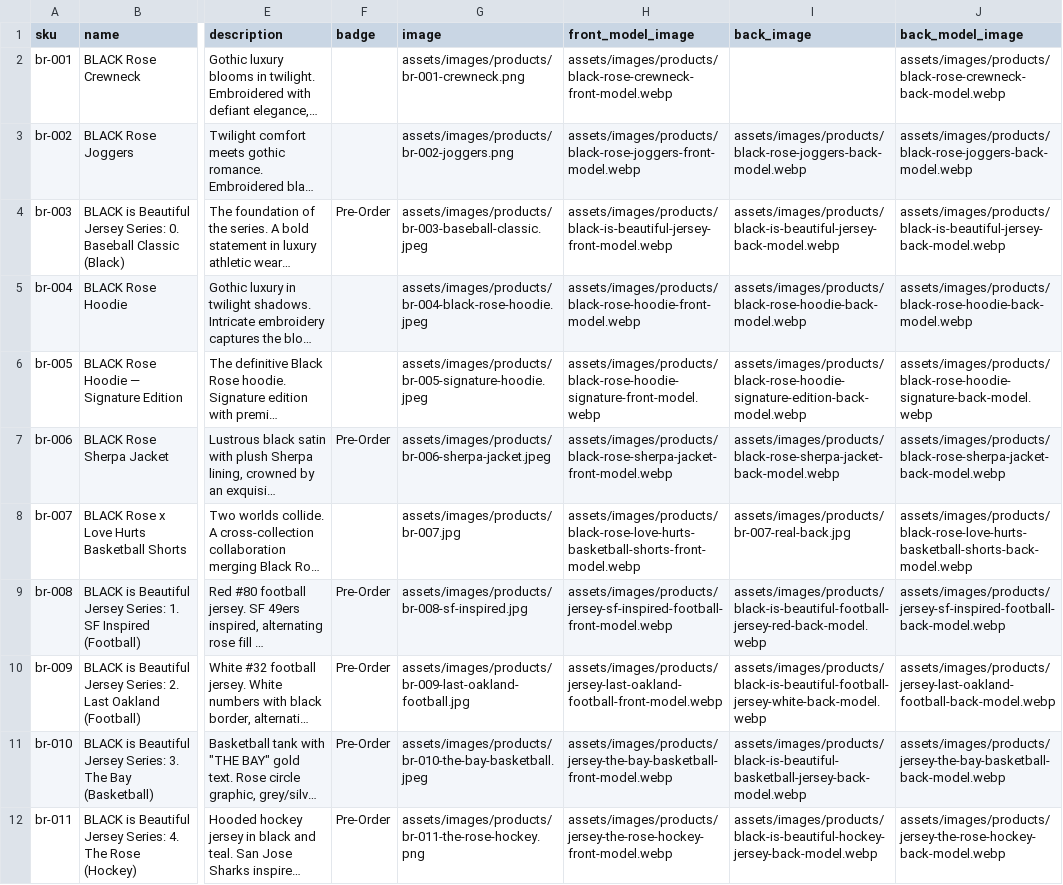
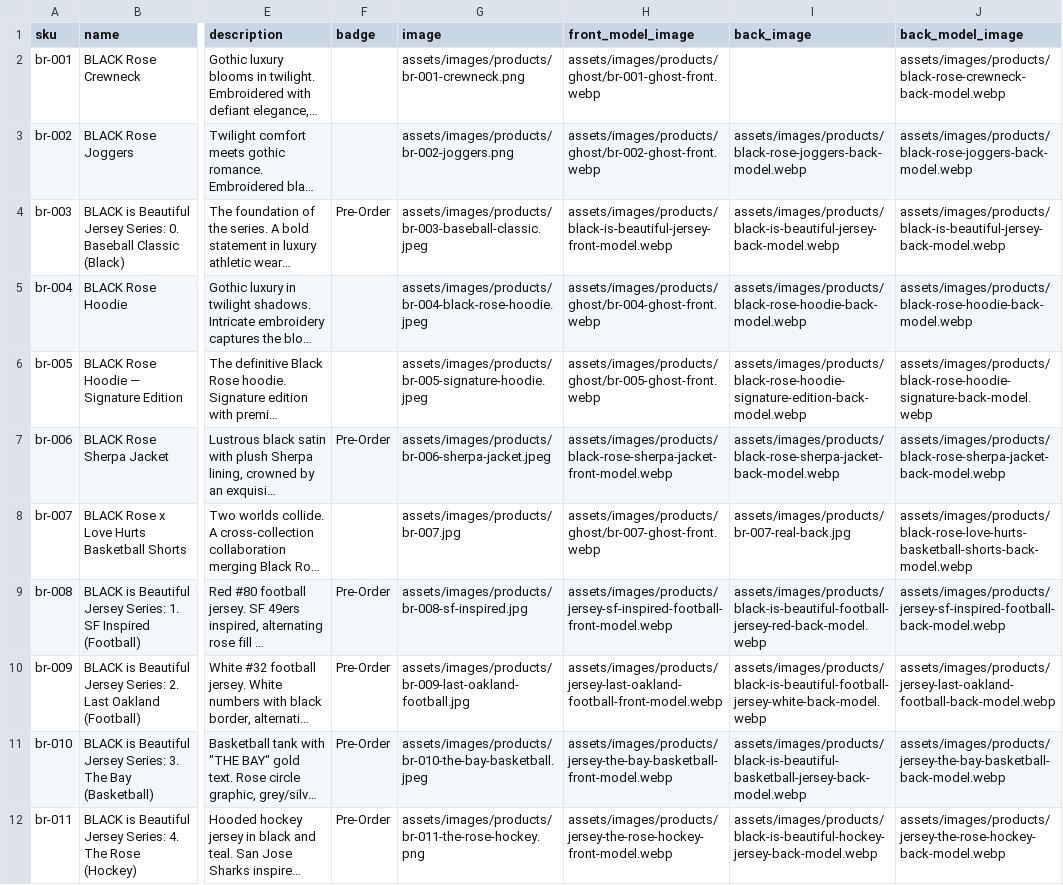
Before and after one commit to The-Skyy-Rose-Collection-LLC/DevSkyy, a CSV file: wordpress-theme/skyyrose-flagship/data/skyyrose-catalog.csv, drawn as a sheet; only a part is shown, gaps mark what is left out; long unchanged cells end in …; the diff covers the shown part only; the diff names each change by its address in the sheet, - before the commit and + after, or states it on an @@ line.

Commit message:
fix(theme): ghost-mannequin renders resolve on all collection cards + /shop loop
Launch blocker: collection holo cards rendered techflat (or placeholder)
instead of the approved ghost-mannequin renders wherever a WooCommerce
product existed for the SKU.

Root cause: product-card-holo.php's catalog fallback used the image-first
resolver (skyyrose_get_product_display_image) for the WC-product branch,
while the static-card path (skyyrose_catalog_to_static_card) is front_model_image-first.
Result: any SKU with a WC match surfaced the techflat, not the render.

- product-card-holo.php: flip fallback to ghost-first (front_model_image),
  byte-parity with skyyrose_catalog_to_static_card. Fixes all 4 collections.
- inc/woocommerce.php: add guarded woocommerce_product_get_image filter so the
  classic /shop loop substitutes the catalog ghost render ONLY when a product
  has no featured image (never overrides a real founder photo; skips wp-admin).
- data/skyyrose-catalog.csv: 18 in-stock SKUs front_model_image -> theme-relative
  assets/images/products/ghost/<sku>-ghost-front.webp.
- assets/images/products/ghost/: 18 approved ghost renders (644 perms).
- inc/menu-setup.php: add 'Heir Apparent' Kids Capsule experience room to all
  3 menu locations.

Verified live (cache-busted): black-rose/love-hurts/signature collections
show 16-20 ghost-render refs each (was 0). kids-capsule intentionally remains
a launch-mode coming-soon teaser (skyyrose_kc_mode customizer toggle).

```diff
--- a/wordpress-theme/skyyrose-flagship/data/skyyrose-catalog.csv
+++ b/wordpress-theme/skyyrose-flagship/data/skyyrose-catalog.csv
-H2 (front_model_image): assets/images/products/black-rose-crewneck-front-model.webp
+H2 (front_model_image): assets/images/products/ghost/br-001-ghost-front.webp
-H3 (front_model_image): assets/images/products/black-rose-joggers-front-model.webp
+H3 (front_model_image): assets/images/products/ghost/br-002-ghost-front.webp
-H5 (front_model_image): assets/images/products/black-rose-hoodie-front-model.webp
+H5 (front_model_image): assets/images/products/ghost/br-004-ghost-front.webp
-H6 (front_model_image): assets/images/products/black-rose-hoodie-signature-front-model.webp
+H6 (front_model_image): assets/images/products/ghost/br-005-ghost-front.webp
-H8 (front_model_image): assets/images/products/black-rose-love-hurts-basketball-shorts-front-model.webp
+H8 (front_model_image): assets/images/products/ghost/br-007-ghost-front.webp
```
Also changed, not shown: 13 edited cells elsewhere in this file, 21 other files.
